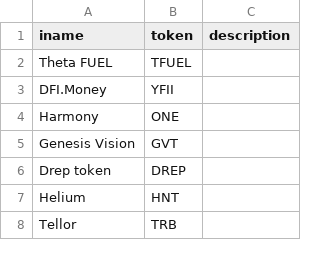
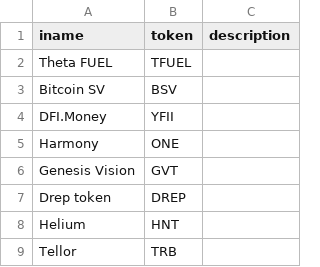
Before and after one commit to nicktaras/json_mocks, a CSV file: BitcoinListedCompanies.csv, drawn as a sheet; only a part is shown; the diff names each change by its address in the sheet, - before the commit and + after, or states it on an @@ line.

Commit message:
Update BitcoinListedCompanies.csv

```diff
--- a/BitcoinListedCompanies.csv
+++ b/BitcoinListedCompanies.csv
+row 3: Bitcoin SV | BSV
```
